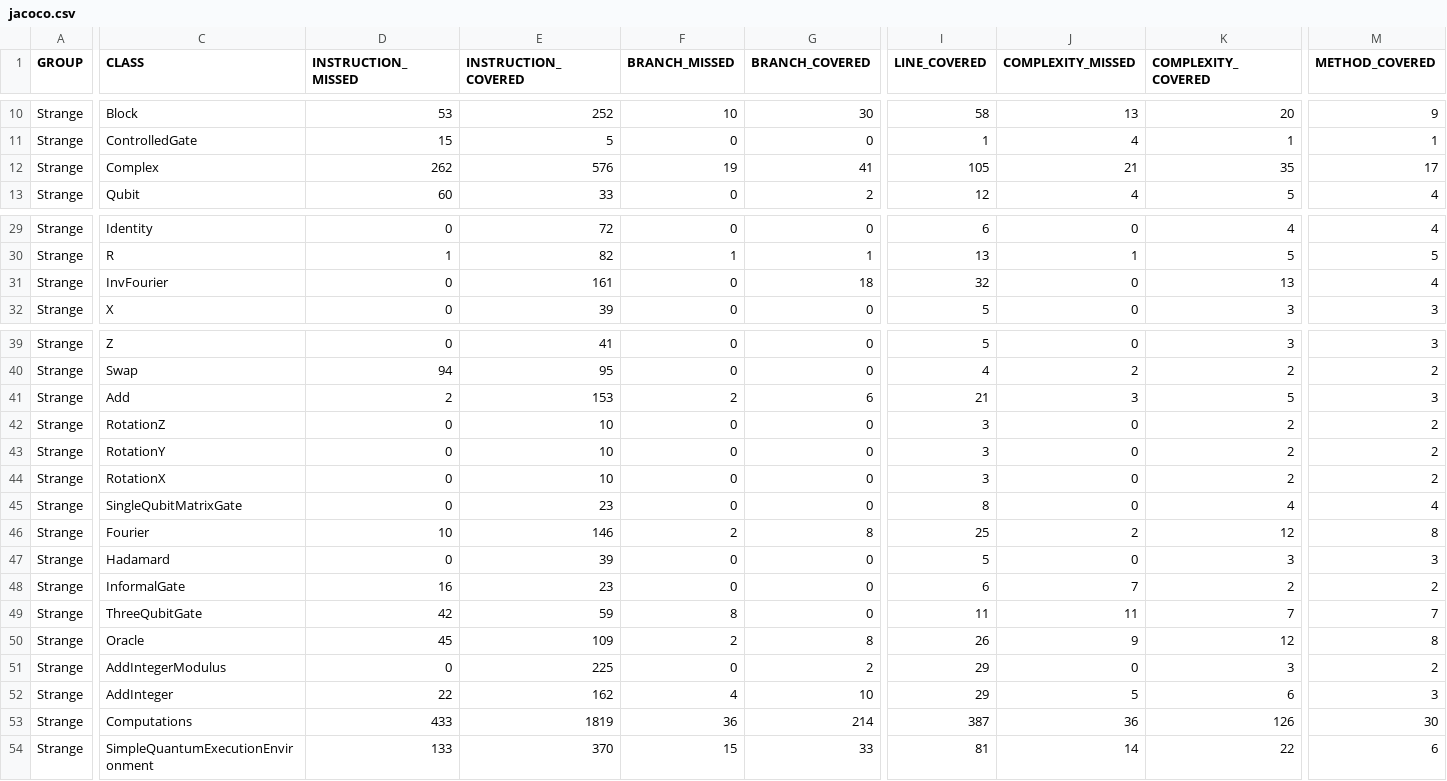
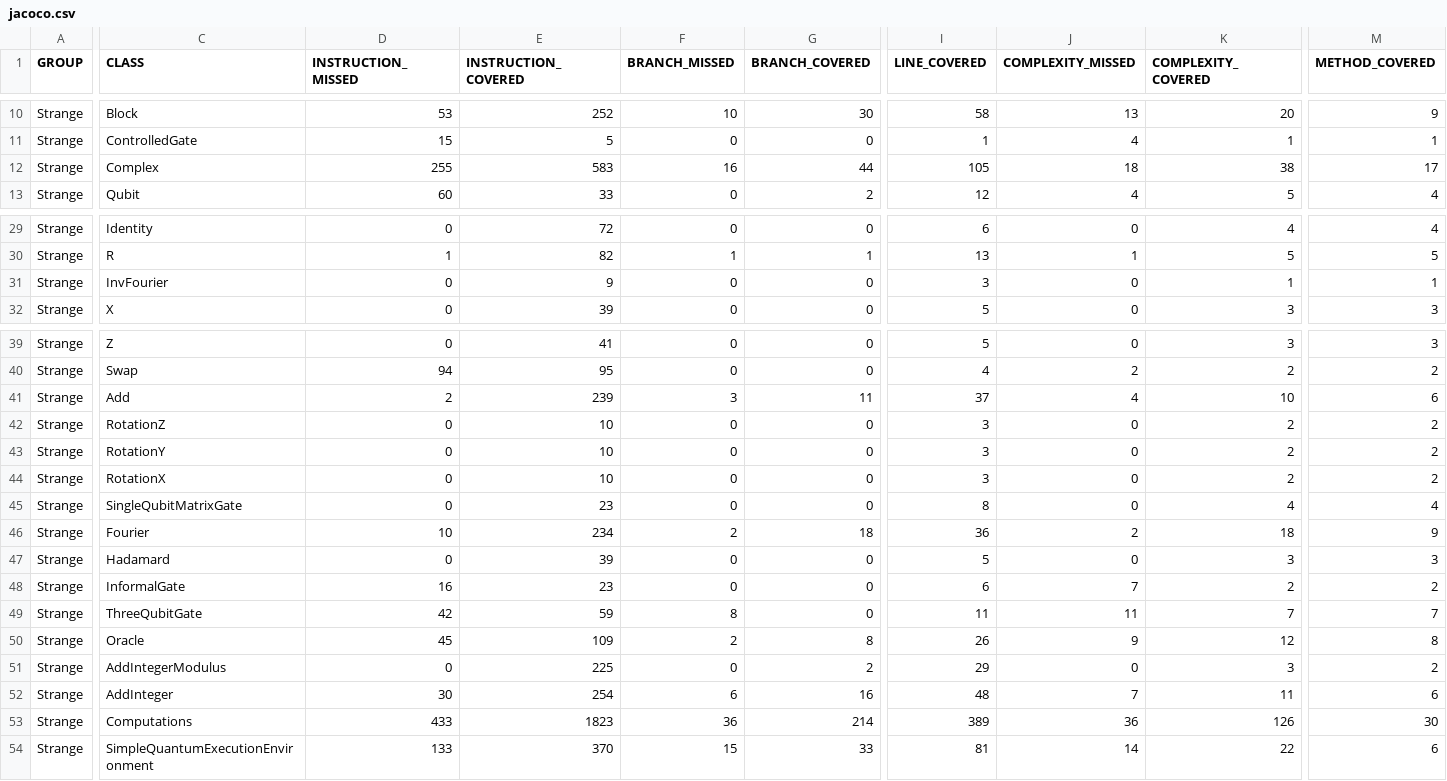
Before and after one commit to redfx-quantum/strange, a CSV file: jacoco.csv, drawn as a sheet; only a part is shown, gaps mark what is left out; the diff covers the shown part only; the diff names each change by its address in the sheet, - before the commit and + after, or states it on an @@ line.

```diff
--- a/jacoco.csv
+++ b/jacoco.csv
-D12 (INSTRUCTION_MISSED): 262
+D12 (INSTRUCTION_MISSED): 255
-E12 (INSTRUCTION_COVERED): 576
+E12 (INSTRUCTION_COVERED): 583
-F12 (BRANCH_MISSED): 19
+F12 (BRANCH_MISSED): 16
-G12 (BRANCH_COVERED): 41
+G12 (BRANCH_COVERED): 44
-J12 (COMPLEXITY_MISSED): 21
+J12 (COMPLEXITY_MISSED): 18
-K12 (COMPLEXITY_COVERED): 35
+K12 (COMPLEXITY_COVERED): 38
-E31 (INSTRUCTION_COVERED): 161
+E31 (INSTRUCTION_COVERED): 9
-G31 (BRANCH_COVERED): 18
+G31 (BRANCH_COVERED): 0
-I31 (LINE_COVERED): 32
+I31 (LINE_COVERED): 3
-K31 (COMPLEXITY_COVERED): 13
+K31 (COMPLEXITY_COVERED): 1
-M31 (METHOD_COVERED): 4
+M31 (METHOD_COVERED): 1
-E41 (INSTRUCTION_COVERED): 153
+E41 (INSTRUCTION_COVERED): 239
-F41 (BRANCH_MISSED): 2
+F41 (BRANCH_MISSED): 3
-G41 (BRANCH_COVERED): 6
+G41 (BRANCH_COVERED): 11
-I41 (LINE_COVERED): 21
+I41 (LINE_COVERED): 37
-J41 (COMPLEXITY_MISSED): 3
+J41 (COMPLEXITY_MISSED): 4
-K41 (COMPLEXITY_COVERED): 5
+K41 (COMPLEXITY_COVERED): 10
-M41 (METHOD_COVERED): 3
+M41 (METHOD_COVERED): 6
-E46 (INSTRUCTION_COVERED): 146
+E46 (INSTRUCTION_COVERED): 234
-G46 (BRANCH_COVERED): 8
+G46 (BRANCH_COVERED): 18
-I46 (LINE_COVERED): 25
+I46 (LINE_COVERED): 36
-K46 (COMPLEXITY_COVERED): 12
+K46 (COMPLEXITY_COVERED): 18
-M46 (METHOD_COVERED): 8
+M46 (METHOD_COVERED): 9
-D52 (INSTRUCTION_MISSED): 22
+D52 (INSTRUCTION_MISSED): 30
-E52 (INSTRUCTION_COVERED): 162
+E52 (INSTRUCTION_COVERED): 254
-F52 (BRANCH_MISSED): 4
+F52 (BRANCH_MISSED): 6
-G52 (BRANCH_COVERED): 10
+G52 (BRANCH_COVERED): 16
-I52 (LINE_COVERED): 29
+I52 (LINE_COVERED): 48
-J52 (COMPLEXITY_MISSED): 5
+J52 (COMPLEXITY_MISSED): 7
-K52 (COMPLEXITY_COVERED): 6
+K52 (COMPLEXITY_COVERED): 11
-M52 (METHOD_COVERED): 3
+M52 (METHOD_COVERED): 6
-E53 (INSTRUCTION_COVERED): 1819
+E53 (INSTRUCTION_COVERED): 1823
-I53 (LINE_COVERED): 387
+I53 (LINE_COVERED): 389
```
Also changed, not shown: 1 edited cell elsewhere in this file, 24 other files.
